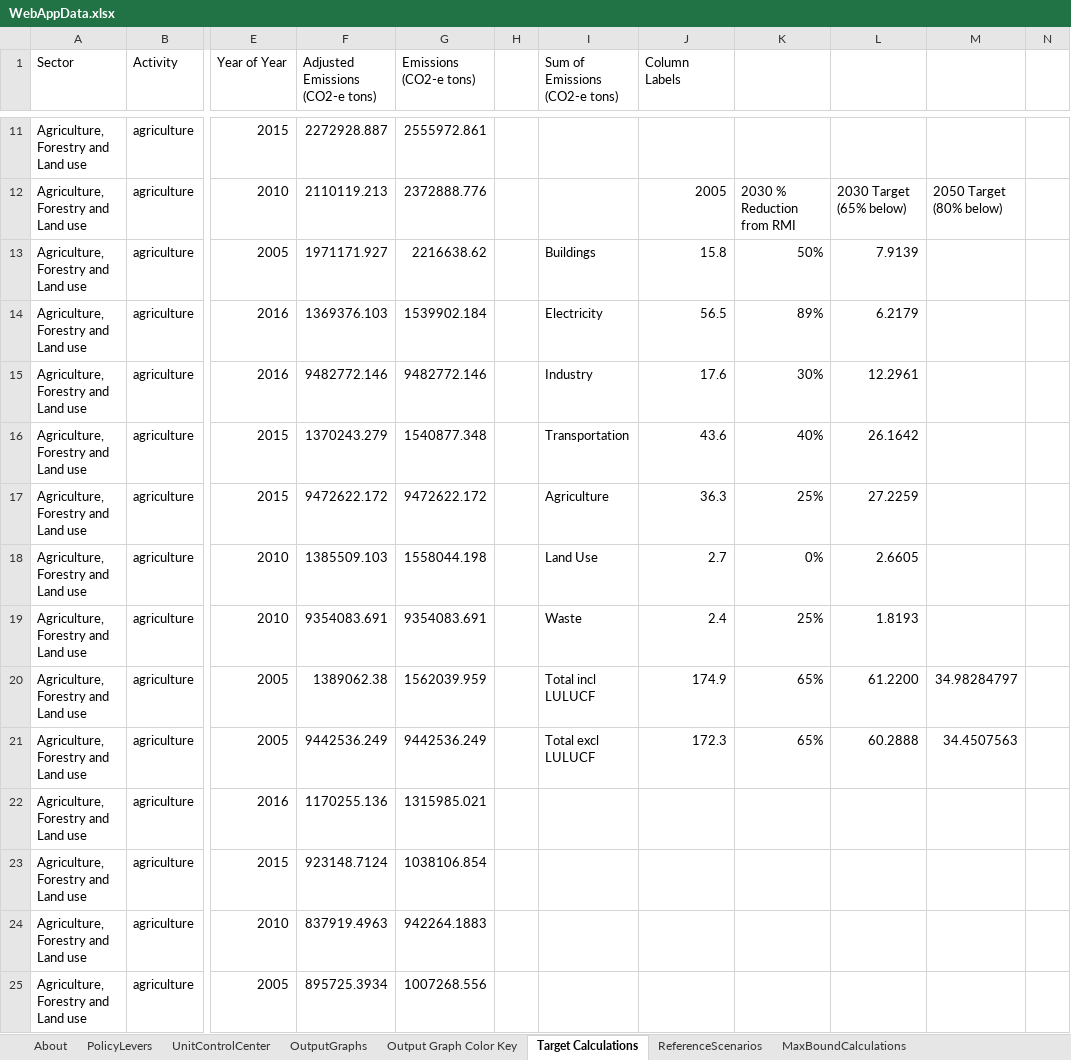
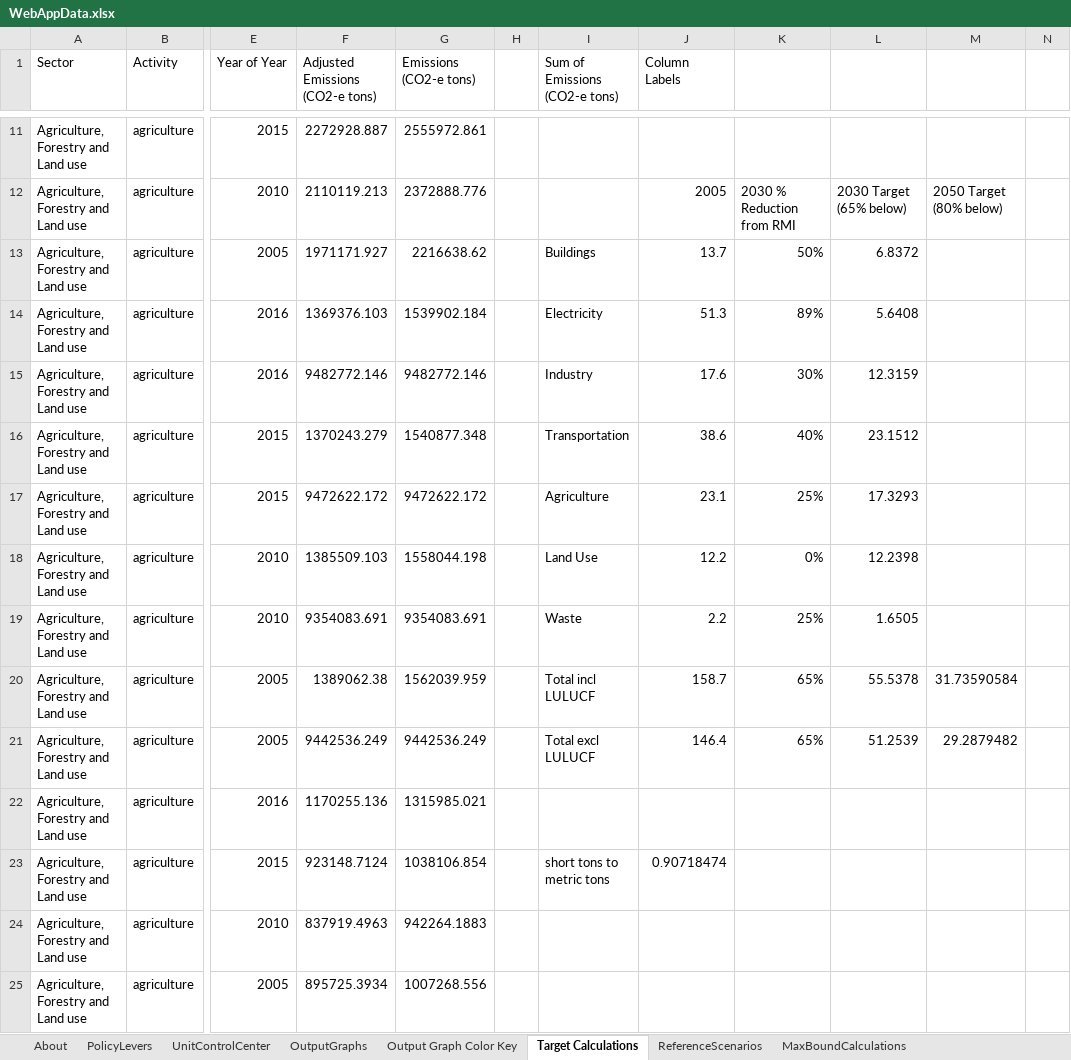
Before and after one commit to EnergyInnovation/eps-minnesota, an Excel workbook: WebAppData.xlsx, sheet Target Calculations, drawn as a sheet; only a part is shown, gaps mark what is left out; values as stored, in another font and other column widths than the file's, no borders; the diff names each change by its address in the sheet, - before the commit and + after, or states it on an @@ line.

```diff
--- a/WebAppData.xlsx (sheet Target Calculations)
+++ b/WebAppData.xlsx (sheet Target Calculations)
-J13 (Column Labels): 15.8
+J13 (Column Labels): 13.7
-L13: 7.9139
+L13: 6.8372
-J14 (Column Labels): 56.5
+J14 (Column Labels): 51.3
-L14: 6.2179
+L14: 5.6408
-L15: 12.2961
+L15: 12.3159
-J16 (Column Labels): 43.6
+J16 (Column Labels): 38.6
-L16: 26.1642
+L16: 23.1512
-J17 (Column Labels): 36.3
+J17 (Column Labels): 23.1
-L17: 27.2259
+L17: 17.3293
-J18 (Column Labels): 2.7
+J18 (Column Labels): 12.2
-L18: 2.6605
+L18: 12.2398
-J19 (Column Labels): 2.4
+J19 (Column Labels): 2.2
-L19: 1.8193
+L19: 1.6505
-J20 (Column Labels): 174.9
+J20 (Column Labels): 158.7
-L20: 61.2200
+L20: 55.5378
-M20: 34.98284797
+M20: 31.73590584
-J21 (Column Labels): 172.3
+J21 (Column Labels): 146.4
-L21: 60.2888
+L21: 51.2539
-M21: 34.4507563
+M21: 29.2879482
-I23 (Sum of Emissions (CO2-e tons)): (empty)
+I23 (Sum of Emissions (CO2-e tons)): short tons to metric tons
-J23 (Column Labels): (empty)
+J23 (Column Labels): 0.90718474
```
Also changed, not shown: sheet OutputGraphs, formulas that keep their value.
